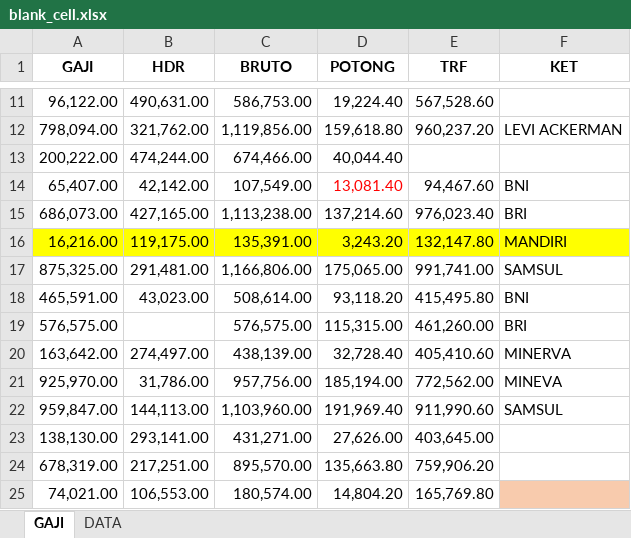
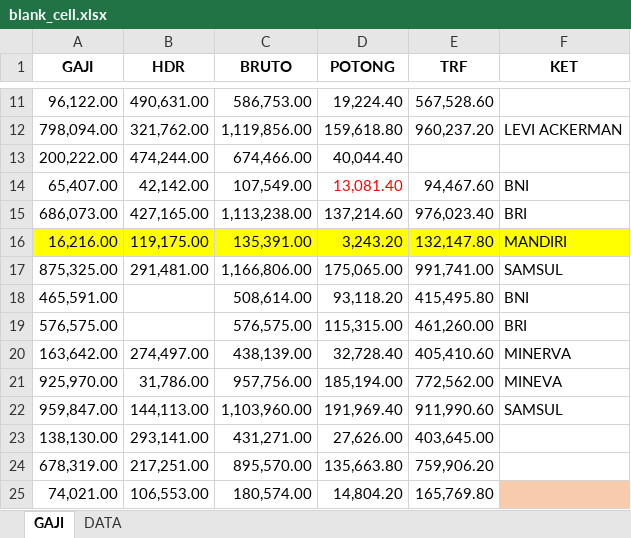
Before and after one commit to darisRanggaPratama/python_nizham, an Excel workbook: py_xl/AUTO/blank_cell.xlsx, sheet GAJI, drawn as a sheet; only a part is shown, gaps mark what is left out; values as stored, in another font and other column widths than the file's, no borders; the diff names each change by its address in the sheet, - before the commit and + after, or states it on an @@ line.

```diff
--- a/py_xl/AUTO/blank_cell.xlsx (sheet GAJI)
+++ b/py_xl/AUTO/blank_cell.xlsx (sheet GAJI)
-B18 (HDR): 43,023.00
+B18 (HDR): (empty)
```
Also changed, not shown: sheet DATA, py_xl/AUTO/example.xlsx, 12 other files.
